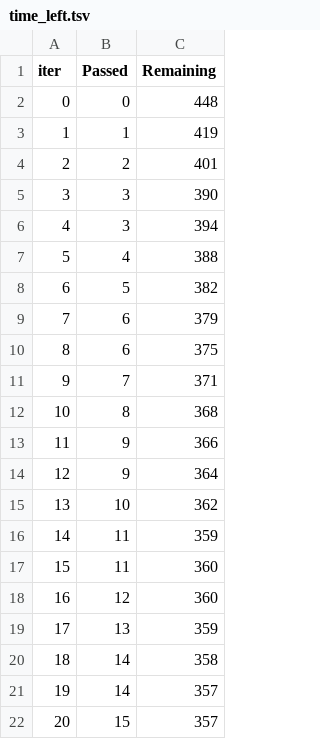
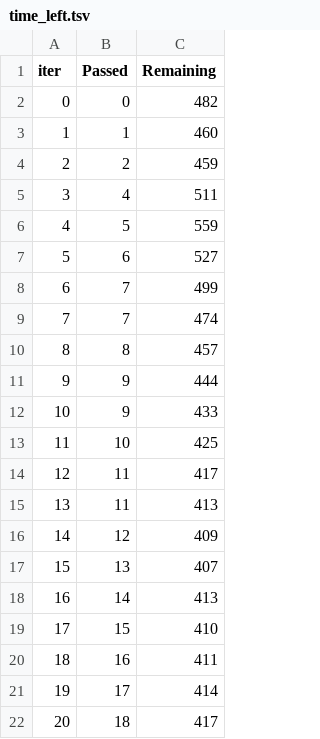
Before and after one commit to spumant/recommend_system, a TSV file: catboost_info/time_left.tsv, drawn as a sheet.

```diff
--- a/catboost_info/time_left.tsv
+++ b/catboost_info/time_left.tsv
@@ -1,22 +1,22 @@
 iter	Passed	Remaining
-0	0	448
-1	1	419
-2	2	401
-3	3	390
-4	3	394
-5	4	388
-6	5	382
-7	6	379
-8	6	375
-9	7	371
-10	8	368
-11	9	366
-12	9	364
-13	10	362
-14	11	359
-15	11	360
-16	12	360
-17	13	359
-18	14	358
-19	14	357
-20	15	357
+0	0	482
+1	1	460
+2	2	459
+3	4	511
+4	5	559
+5	6	527
+6	7	499
+7	7	474
+8	8	457
+9	9	444
+10	9	433
+11	10	425
+12	11	417
+13	11	413
+14	12	409
+15	13	407
+16	14	413
+17	15	410
+18	16	411
+19	17	414
+20	18	417
```
Also changed, not shown: 7 other files.
